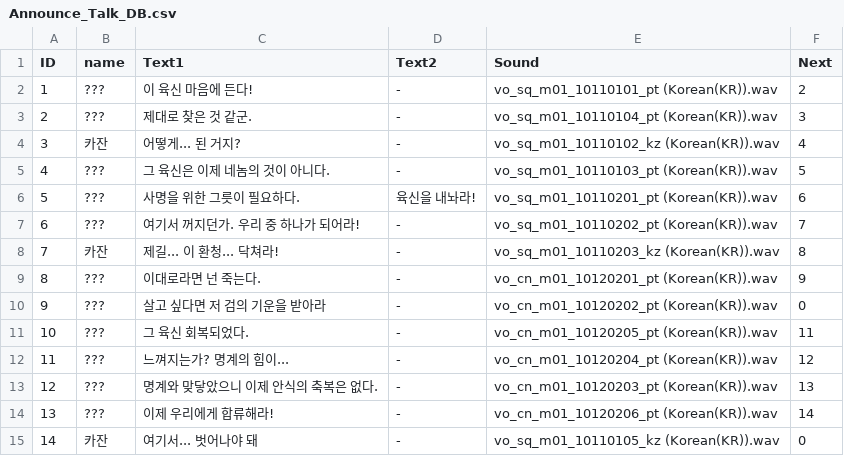
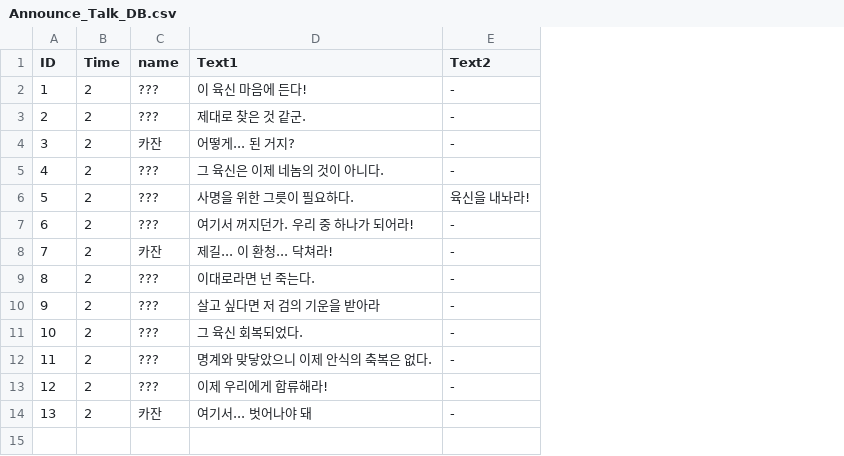
Before and after one commit to yejiv/Khazan, a CSV file: Client/Bin/Data/DB/Announce_Talk_DB.csv, drawn as a sheet; removed rows and columns are numbered as before the commit, all else as after; the diff names each change by its address in the sheet, - before the commit and + after, or states it on an @@ line.

```diff
--- a/Client/Bin/Data/DB/Announce_Talk_DB.csv
+++ b/Client/Bin/Data/DB/Announce_Talk_DB.csv
+column B (Time), rows 2-14: all 2
-column E (Sound), rows 2-11: vo_sq_m01_10110101_pt (Korean(KR)).wav | vo_sq_m01_10110104_pt (Korean(KR)).wav | vo_sq_m01_10110102_kz (Korean(KR)).wav | vo_sq_m01_10110103_pt (Korean(KR)).wav | vo_sq_m01_10110201_pt (Korean(KR)).wav | vo_sq_m01_10110202_pt (Korean(KR)).wav | vo_sq_m01_10110203_kz (Korean(KR)).wav | vo_cn_m01_10120201_pt (Korean(KR)).wav | vo_cn_m01_10120202_pt (Korean(KR)).wav | vo_cn_m01_10120205_pt (Korean(KR)).wav; rows 13-15: vo_cn_m01_10120203_pt (Korean(KR)).wav | vo_cn_m01_10120206_pt (Korean(KR)).wav | vo_sq_m01_10110105_kz (Korean(KR)).wav
-column F (Next), rows 2-11: 2 | 3 | 4 | 5 | 6 | 7 | 8 | 9 | 0 | 11; rows 13-15: 13 | 14 | 0
-row 12: 11 | ??? | 느껴지는가? 명계의 힘이... | - | vo_cn_m01_10120204_pt (Korean(KR)).wav | 12
@@ column A (ID) renumbered from row 12 down @@
```
Also changed, not shown: Client/Bin/Data/DB/Skill_DB.csv, 14 other files.
